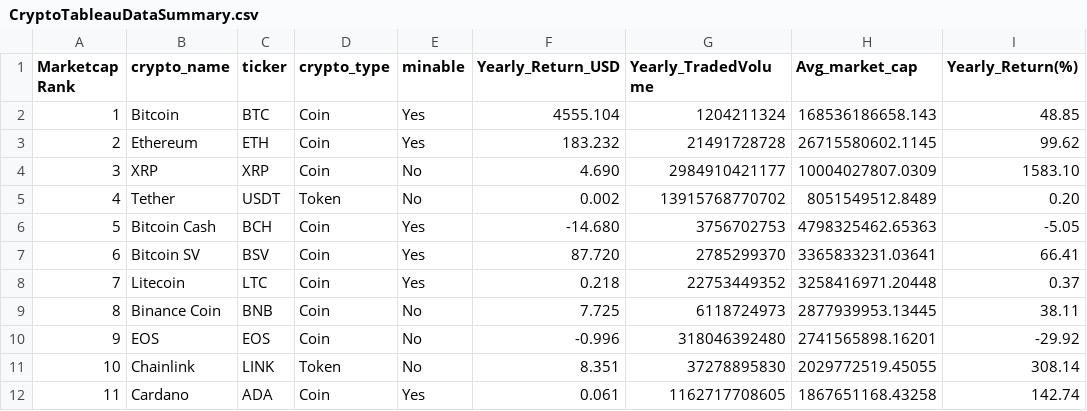
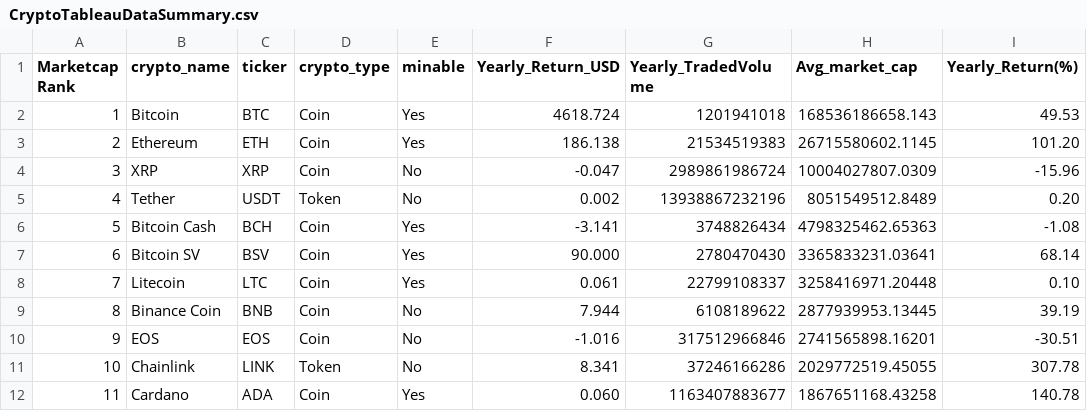
Before and after one commit to rohitl17/cryptocurrency_analysis, a CSV file: CryptoTableauDataSummary.csv, drawn as a sheet; only a part is shown; the diff covers the shown part only.

```diff
--- a/CryptoTableauDataSummary.csv
+++ b/CryptoTableauDataSummary.csv
@@ -1,12 +1,12 @@
 Marketcap Rank,crypto_name,ticker,crypto_type,minable,Yearly_Return_USD,Yearly_TradedVolume,Avg_market_cap,Yearly_Return(%)
-1,Bitcoin,BTC,Coin,Yes,4555.104,1204211324,168536186658.143,48.85
-2,Ethereum,ETH,Coin,Yes,183.232,21491728728,26715580602.1145,99.62
-3,XRP,XRP,Coin,No,4.690,2984910421177,10004027807.0309,1583.10
-4,Tether,USDT,Token,No,0.002,13915768770702,8051549512.8489,0.20
-5,Bitcoin Cash,BCH,Coin,Yes,-14.680,3756702753,4798325462.65363,-5.05
-6,Bitcoin SV,BSV,Coin,Yes,87.720,2785299370,3365833231.03641,66.41
-7,Litecoin,LTC,Coin,Yes,0.218,22753449352,3258416971.20448,0.37
-8,Binance Coin,BNB,Coin,No,7.725,6118724973,2877939953.13445,38.11
-9,EOS,EOS,Coin,No,-0.996,318046392480,2741565898.16201,-29.92
-10,Chainlink,LINK,Token,No,8.351,37278895830,2029772519.45055,308.14
-11,Cardano,ADA,Coin,Yes,0.061,1162717708605,1867651168.43258,142.74
+1,Bitcoin,BTC,Coin,Yes,4618.724,1201941018,168536186658.143,49.53
+2,Ethereum,ETH,Coin,Yes,186.138,21534519383,26715580602.1145,101.20
+3,XRP,XRP,Coin,No,-0.047,2989861986724,10004027807.0309,-15.96
+4,Tether,USDT,Token,No,0.002,13938867232196,8051549512.8489,0.20
+5,Bitcoin Cash,BCH,Coin,Yes,-3.141,3748826434,4798325462.65363,-1.08
+6,Bitcoin SV,BSV,Coin,Yes,90.000,2780470430,3365833231.03641,68.14
+7,Litecoin,LTC,Coin,Yes,0.061,22799108337,3258416971.20448,0.10
+8,Binance Coin,BNB,Coin,No,7.944,6108189622,2877939953.13445,39.19
+9,EOS,EOS,Coin,No,-1.016,317512966846,2741565898.16201,-30.51
+10,Chainlink,LINK,Token,No,8.341,37246166286,2029772519.45055,307.78
+11,Cardano,ADA,Coin,Yes,0.060,1163407883677,1867651168.43258,140.78
```
Also changed, not shown: 24 edited cells elsewhere in this file, CryptoYearlyData.csv, 9 other files.
